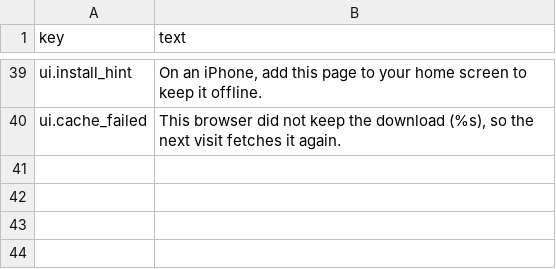
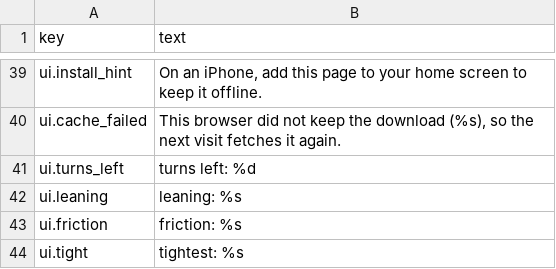
Before and after one commit to liberalluz/lethebar, a TSV file: app/i18n/en.tsv, drawn as a sheet; only a part is shown, gaps mark what is left out.

```diff
--- a/app/i18n/en.tsv
+++ b/app/i18n/en.tsv
@@ -40 +40,5 @@ ui.install_hint	On an iPhone, add this page to your home screen to keep it offli
 ui.cache_failed	This browser did not keep the download (%s), so the next visit fetches it again.
+ui.turns_left	turns left: %d
+ui.leaning	leaning: %s
+ui.friction	friction: %s
+ui.tight	tightest: %s
```
Also changed, not shown: app/i18n/zh_CN.tsv, 12 other files.
